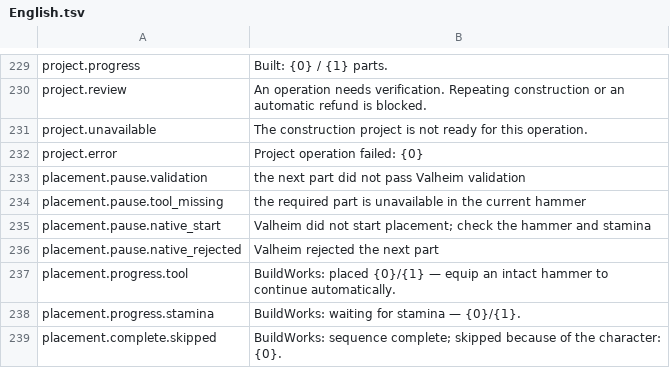
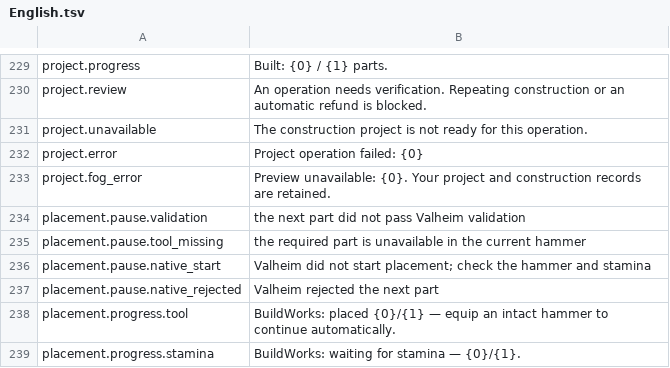
Before and after one commit to MaikiOS/BuildWorks, a TSV file: src/BuildWorks/Translations/English.tsv, drawn as a sheet; only a part is shown, gaps mark what is left out; the shorter side is filled out with more unchanged rows; the diff names each change by its address in the sheet, - before the commit and + after, or states it on an @@ line.

```diff
--- a/src/BuildWorks/Translations/English.tsv
+++ b/src/BuildWorks/Translations/English.tsv
+row 233: project.fog_error | Preview unavailable: {0}. Your project and construction records are retained.
```
Also changed, not shown: docs/DOCUMENT_INDEX.tsv, src/BuildWorks/Translations/Russian.tsv, 25 other files.
